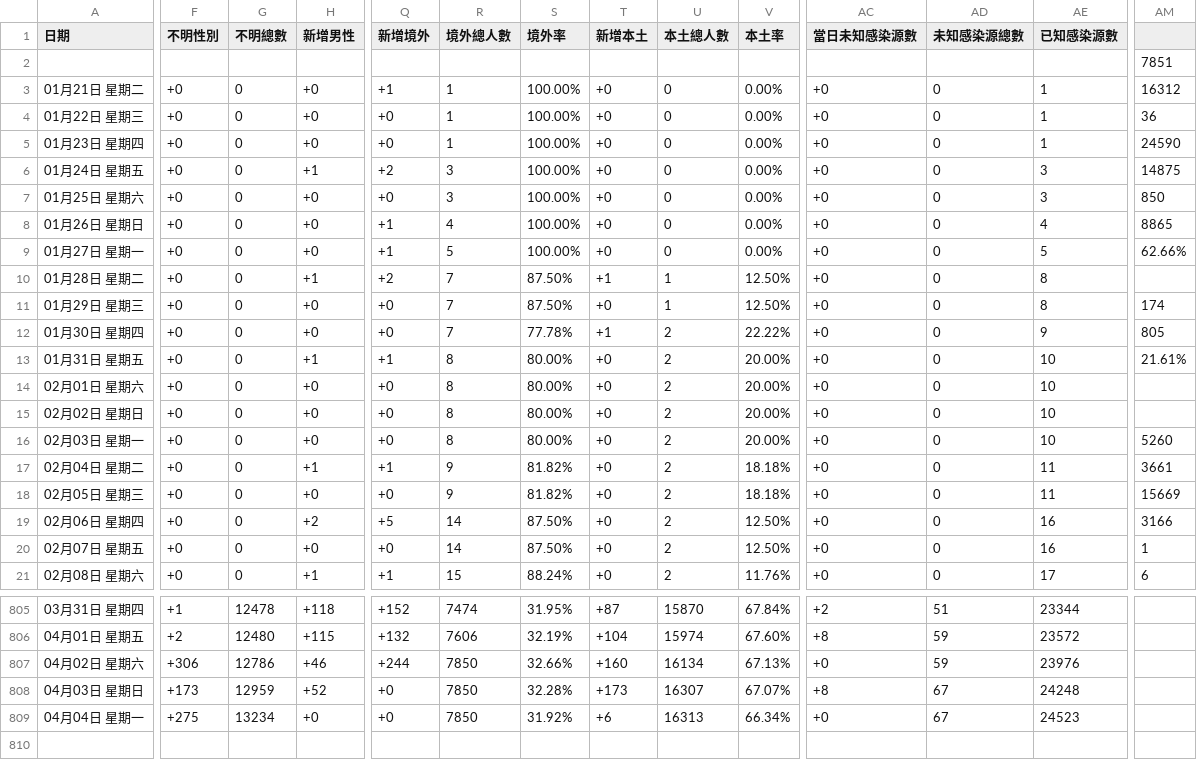
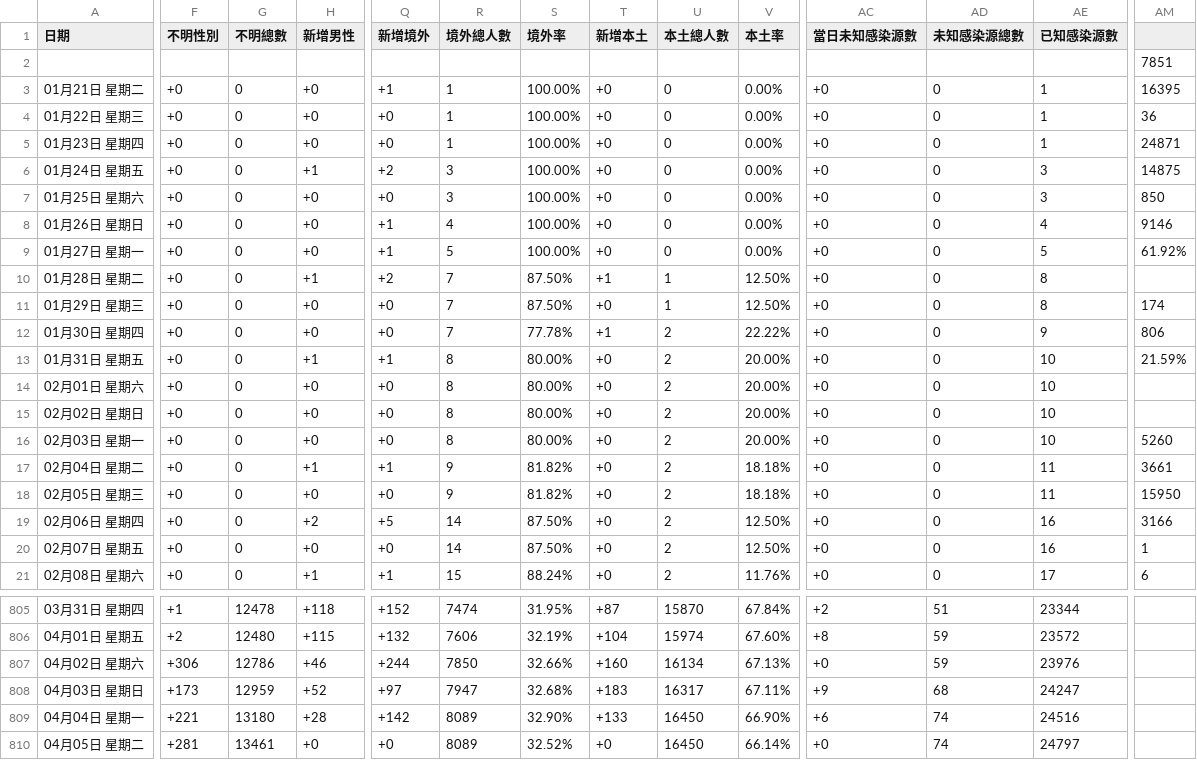
Before and after one commit to Linc-tw/COVID_breakdown, a CSV file: raw_data/COVID-19_in_Taiwan_raw_data_status_evolution.csv, drawn as a sheet; only a part is shown, gaps mark what is left out; rows hold the shown columns only; the diff covers the shown part only; the diff names each change by its address in the sheet, - before the commit and + after, or states it on an @@ line.

```diff
--- a/raw_data/COVID-19_in_Taiwan_raw_data_status_evolution.csv
+++ b/raw_data/COVID-19_in_Taiwan_raw_data_status_evolution.csv
-AM3: 16312
+AM3: 16395
-AM5: 24590
+AM5: 24871
-AM8: 8865
+AM8: 9146
-AM9: 62.66%
+AM9: 61.92%
-AM12: 805
+AM12: 806
-AM13: 21.61%
+AM13: 21.59%
-AM18: 15669
+AM18: 15950
-Q808 (新增境外): +0
+Q808 (新增境外): +97
-R808 (境外總人數): 7850
+R808 (境外總人數): 7947
-S808 (境外率): 32.28%
+S808 (境外率): 32.68%
-T808 (新增本土): +173
+T808 (新增本土): +183
-U808 (本土總人數): 16307
+U808 (本土總人數): 16317
-V808 (本土率): 67.07%
+V808 (本土率): 67.11%
-AC808 (當日未知感染源數): +8
+AC808 (當日未知感染源數): +9
-AD808 (未知感染源總數): 67
+AD808 (未知感染源總數): 68
-AE808 (已知感染源數): 24248
+AE808 (已知感染源數): 24247
-F809 (不明性別): +275
+F809 (不明性別): +221
-G809 (不明總數): 13234
+G809 (不明總數): 13180
-H809 (新增男性): +0
+H809 (新增男性): +28
-Q809 (新增境外): +0
+Q809 (新增境外): +142
-R809 (境外總人數): 7850
+R809 (境外總人數): 8089
-S809 (境外率): 31.92%
+S809 (境外率): 32.90%
-T809 (新增本土): +6
+T809 (新增本土): +133
-U809 (本土總人數): 16313
+U809 (本土總人數): 16450
-V809 (本土率): 66.34%
+V809 (本土率): 66.90%
-AC809 (當日未知感染源數): +0
+AC809 (當日未知感染源數): +6
-AD809 (未知感染源總數): 67
+AD809 (未知感染源總數): 74
-AE809 (已知感染源數): 24523
+AE809 (已知感染源數): 24516
+row 810: 04月05日 星期二 | +281 | 13461 | +0 | +0 | 8089 | 32.52% | +0 | 16450 | 66.14% | +0 | 74 | 24797
```
Also changed, not shown: 8 edited cells elsewhere in this file, processed_data/2022/local_case_per_county.csv, processed_data/latest/local_case_per_county.csv, 53 other files.
